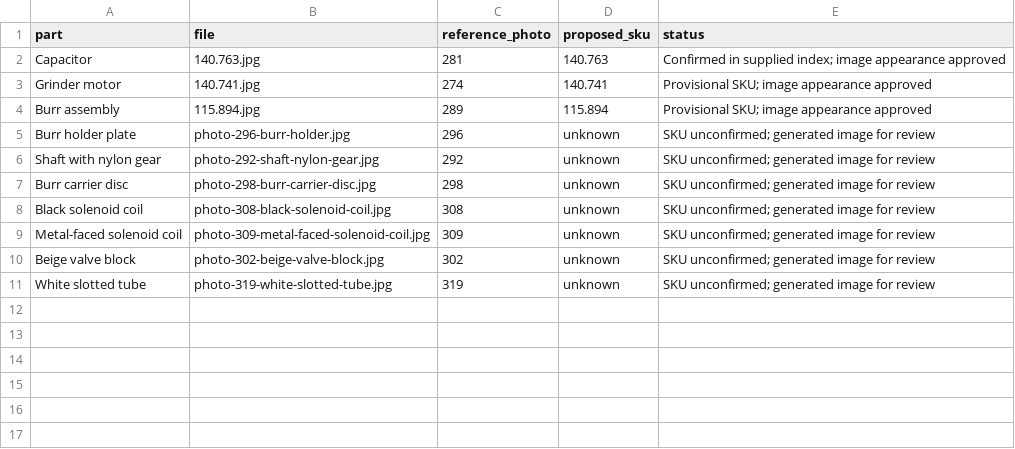
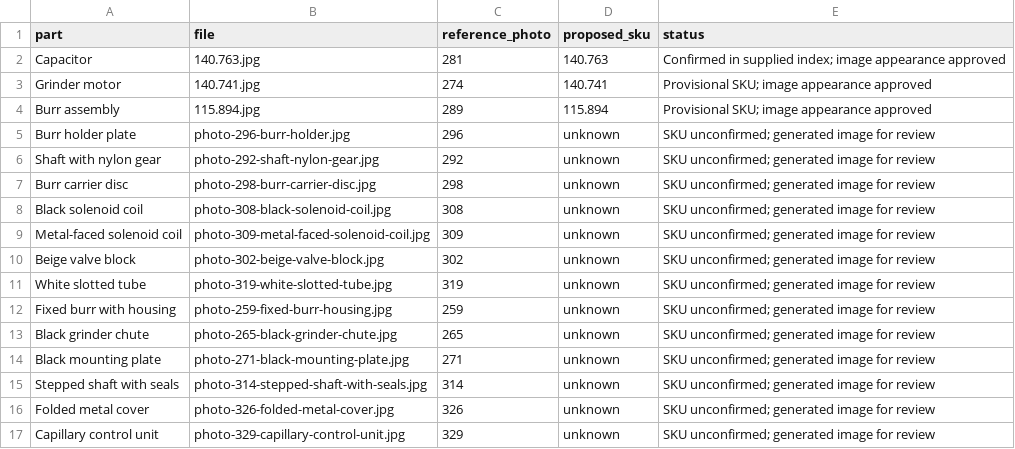
Before and after one commit to octagondevelopment/octagon-catalogo, a CSV file: img/review/image-index.csv, drawn as a sheet.

Commit message:
Add six more part representations to the review gallery

```diff
--- a/img/review/image-index.csv
+++ b/img/review/image-index.csv
@@ -11 +11,7 @@ Beige valve block,photo-302-beige-valve-block.jpg,302,unknown,SKU unconfirmed; g
 White slotted tube,photo-319-white-slotted-tube.jpg,319,unknown,SKU unconfirmed; generated image for review
+Fixed burr with housing,photo-259-fixed-burr-housing.jpg,259,unknown,SKU unconfirmed; generated image for review
+Black grinder chute,photo-265-black-grinder-chute.jpg,265,unknown,SKU unconfirmed; generated image for review
+Black mounting plate,photo-271-black-mounting-plate.jpg,271,unknown,SKU unconfirmed; generated image for review
+Stepped shaft with seals,photo-314-stepped-shaft-with-seals.jpg,314,unknown,SKU unconfirmed; generated image for review
+Folded metal cover,photo-326-folded-metal-cover.jpg,326,unknown,SKU unconfirmed; generated image for review
+Capillary control unit,photo-329-capillary-control-unit.jpg,329,unknown,SKU unconfirmed; generated image for review
```
Also changed, not shown: 7 other files.
